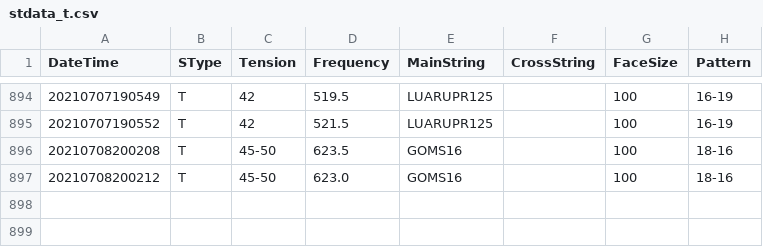
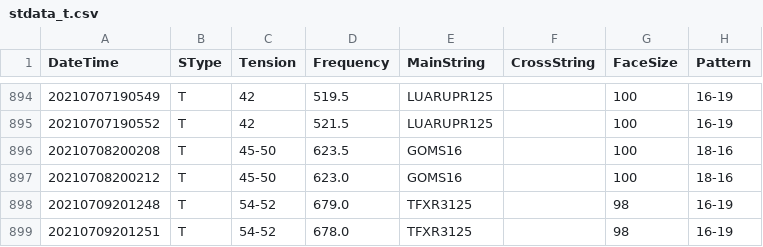
Before and after one commit to sugi-juku/get-tension, a CSV file: stdata_t.csv, drawn as a sheet; only a part is shown, gaps mark what is left out.

```diff
--- a/stdata_t.csv
+++ b/stdata_t.csv
@@ -897 +897,3 @@ DateTime,SType,Tension,Frequency,MainString,CrossString,FaceSize,Pattern
 20210708200212,T,45-50,623.0,GOMS16,,100,18-16
+20210709201248,T,54-52,679.0,TFXR3125,,98,16-19
+20210709201251,T,54-52,678.0,TFXR3125,,98,16-19
```
Also changed, not shown: lrcoef01_t.csv, lrdata01_t.csv, 2 other files.
